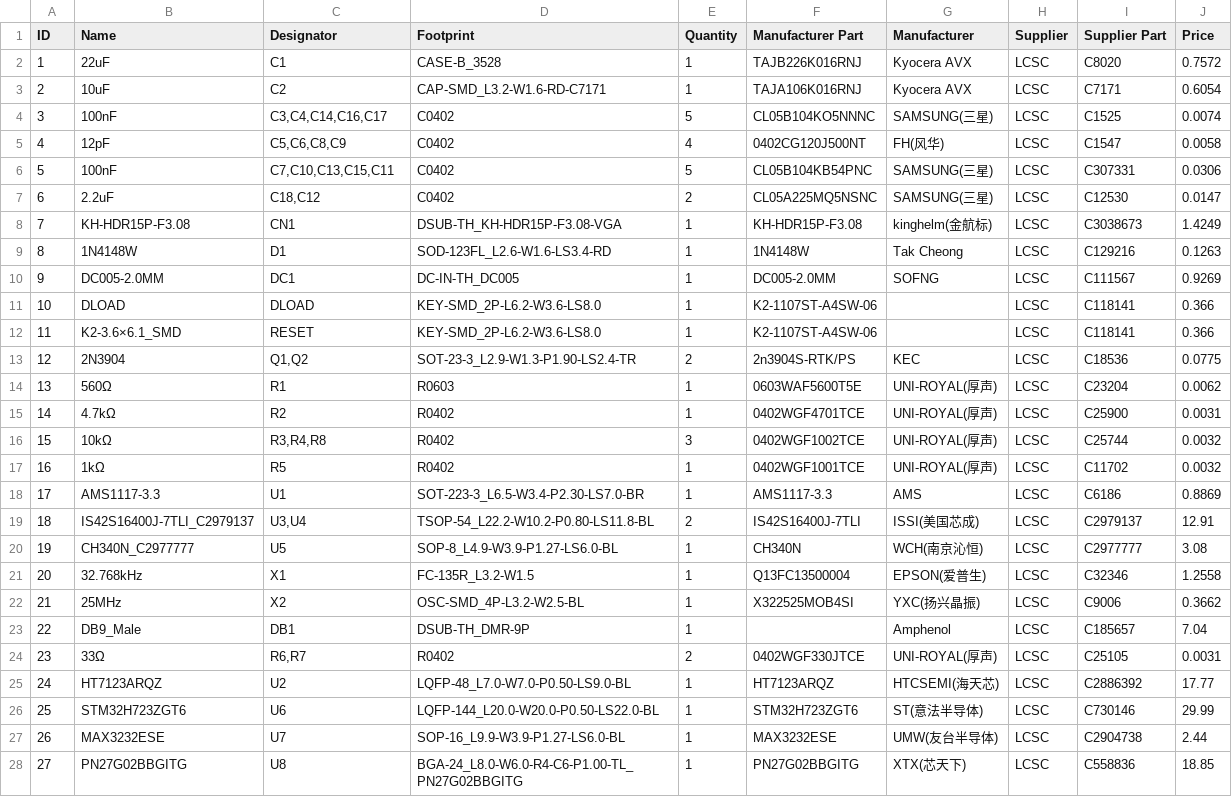
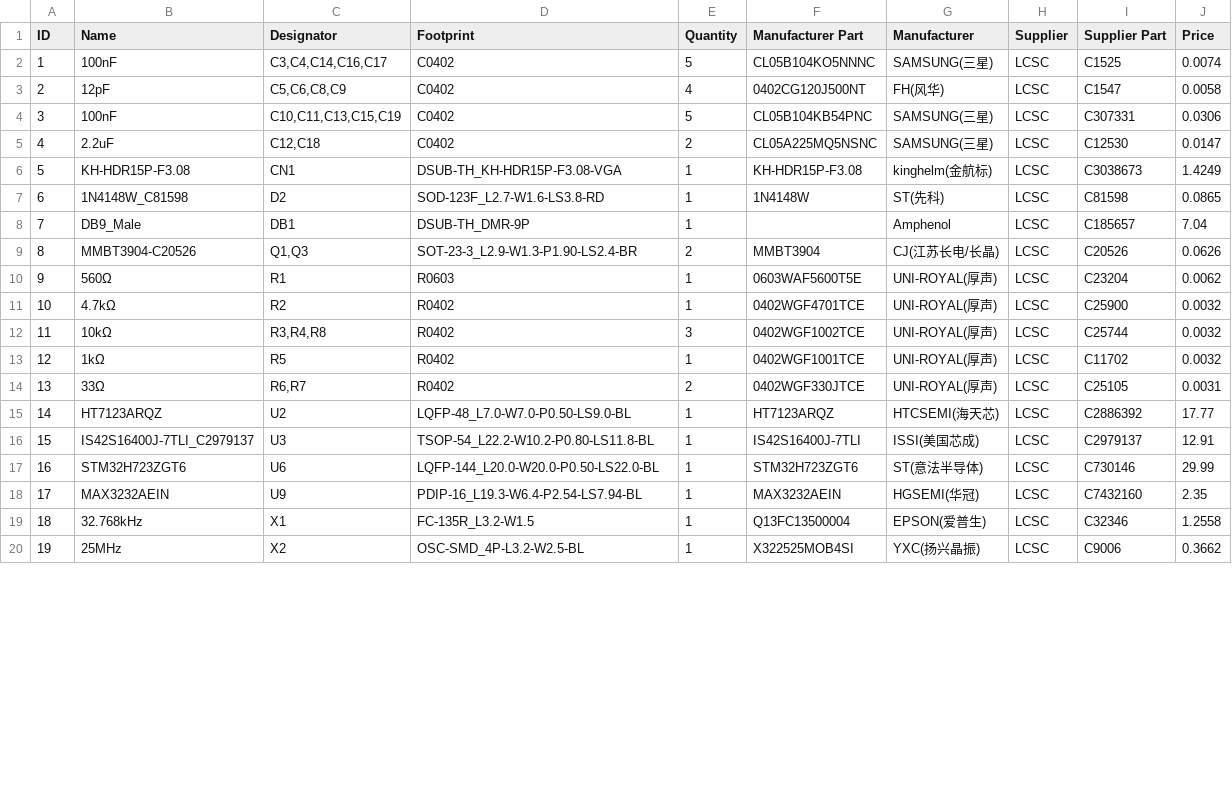
Before and after one commit to L1uTongweiNewAccount/SimpleGraphics, a CSV file: hardware/BOM.csv, drawn as a sheet; only a part is shown; removed rows and columns are numbered as before the commit, all else as after; the diff covers the shown part only; the diff names each change by its address in the sheet, - before the commit and + after, or states it on an @@ line.

```diff
--- a/hardware/BOM.csv
+++ b/hardware/BOM.csv
-row 2: 1 | 22uF | C1 | CASE-B_3528 | 1 | TAJB226K016RNJ | Kyocera AVX | LCSC | C8020 | 0.7572
-row 3: 2 | 10uF | C2 | CAP-SMD_L3.2-W1.6-RD-C7171 | 1 | TAJA106K016RNJ | Kyocera AVX | LCSC | C7171 | 0.6054
@@ column A (ID) renumbered between rows 2 and 20 @@
-C4 (Designator): C7,C10,C13,C15,C11
+C4 (Designator): C10,C11,C13,C15,C19
-C5 (Designator): C18,C12
+C5 (Designator): C12,C18
-row 9: 8 | 1N4148W | D1 | SOD-123FL_L2.6-W1.6-LS3.4-RD | 1 | 1N4148W | Tak Cheong | LCSC | C129216 | 0.1263
-row 10: 9 | DC005-2.0MM | DC1 | DC-IN-TH_DC005 | 1 | DC005-2.0MM | SOFNG | LCSC | C111567 | 0.9269
-row 11: 10 | DLOAD | DLOAD | KEY-SMD_2P-L6.2-W3.6-LS8.0 | 1 | K2-1107ST-A4SW-06 |  | LCSC | C118141 | 0.366
-row 12: 11 | K2-3.6×6.1_SMD | RESET | KEY-SMD_2P-L6.2-W3.6-LS8.0 | 1 | K2-1107ST-A4SW-06 |  | LCSC | C118141 | 0.366
-row 13: 12 | 2N3904 | Q1,Q2 | SOT-23-3_L2.9-W1.3-P1.90-LS2.4-TR | 2 | 2n3904S-RTK/PS | KEC | LCSC | C18536 | 0.0775
+row 7: 6 | 1N4148W_C81598 | D2 | SOD-123F_L2.7-W1.6-LS3.8-RD | 1 | 1N4148W | ST(先科) | LCSC | C81598 | 0.0865
@@ row 23 moved to row 8: 7 @@
+row 9: 8 | MMBT3904-C20526 | Q1,Q3 | SOT-23-3_L2.9-W1.3-P1.90-LS2.4-BR | 2 | MMBT3904 | CJ(江苏长电/长晶) | LCSC | C20526 | 0.0626
-J11 (Price): 0.0031
+J11 (Price): 0.0032
-row 18: 17 | AMS1117-3.3 | U1 | SOT-223-3_L6.5-W3.4-P2.30-LS7.0-BR | 1 | AMS1117-3.3 | AMS | LCSC | C6186 | 0.8869
@@ row 24 moved to row 14: 13 @@
@@ row 25 moved to row 15: 14 @@
-C16 (Designator): U3,U4
+C16 (Designator): U3
-E16 (Quantity): 2
+E16 (Quantity): 1
-row 20: 19 | CH340N_C2977777 | U5 | SOP-8_L4.9-W3.9-P1.27-LS6.0-BL | 1 | CH340N | WCH(南京沁恒) | LCSC | C2977777 | 3.08
@@ row 26 moved to row 17: 16 @@
+row 18: 17 | MAX3232AEIN | U9 | PDIP-16_L19.3-W6.4-P2.54-LS7.94-BL | 1 | MAX3232AEIN | HGSEMI(华冠) | LCSC | C7432160 | 2.35
-row 27: 26 | MAX3232ESE | U7 | SOP-16_L9.9-W3.9-P1.27-LS6.0-BL | 1 | MAX3232ESE | UMW(友台半导体) | LCSC | C2904738 | 2.44
-row 28: 27 | PN27G02BBGITG | U8 | BGA-24_L8.0-W6.0-R4-C6-P1.00-TL_PN27G02BBGITG | 1 | PN27G02BBGITG | XTX(芯天下) | LCSC | C558836 | 18.85
```
Also changed, not shown: 2 added rows and 1 removed row elsewhere in this file, hardware/PickAndPlace.csv, 16 other files.
